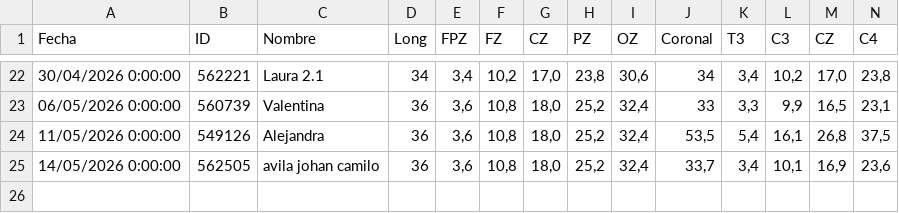
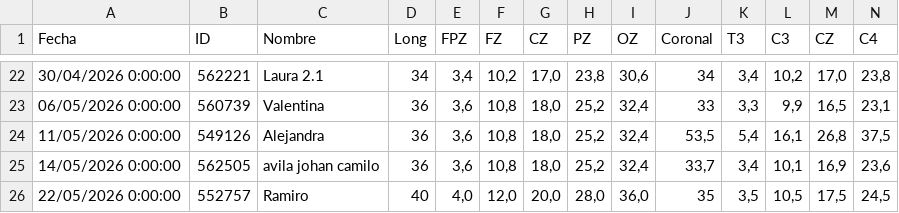
Before and after one commit to cesarl131481/csv-backend-vercel, a CSV file: registro.csv, drawn as a sheet; only a part is shown, gaps mark what is left out; rows hold the shown columns only; the diff names each change by its address in the sheet, - before the commit and + after, or states it on an @@ line.

Commit message:
append registro.csv

```diff
--- a/registro.csv
+++ b/registro.csv
+row 26: 22/05/2026 0:00:00 | 552757 | Ramiro | 40 | 4,0 | 12,0 | 20,0 | 28,0 | 36,0 | 35 | 3,5 | 10,5 | 17,5 | 24,5
```
